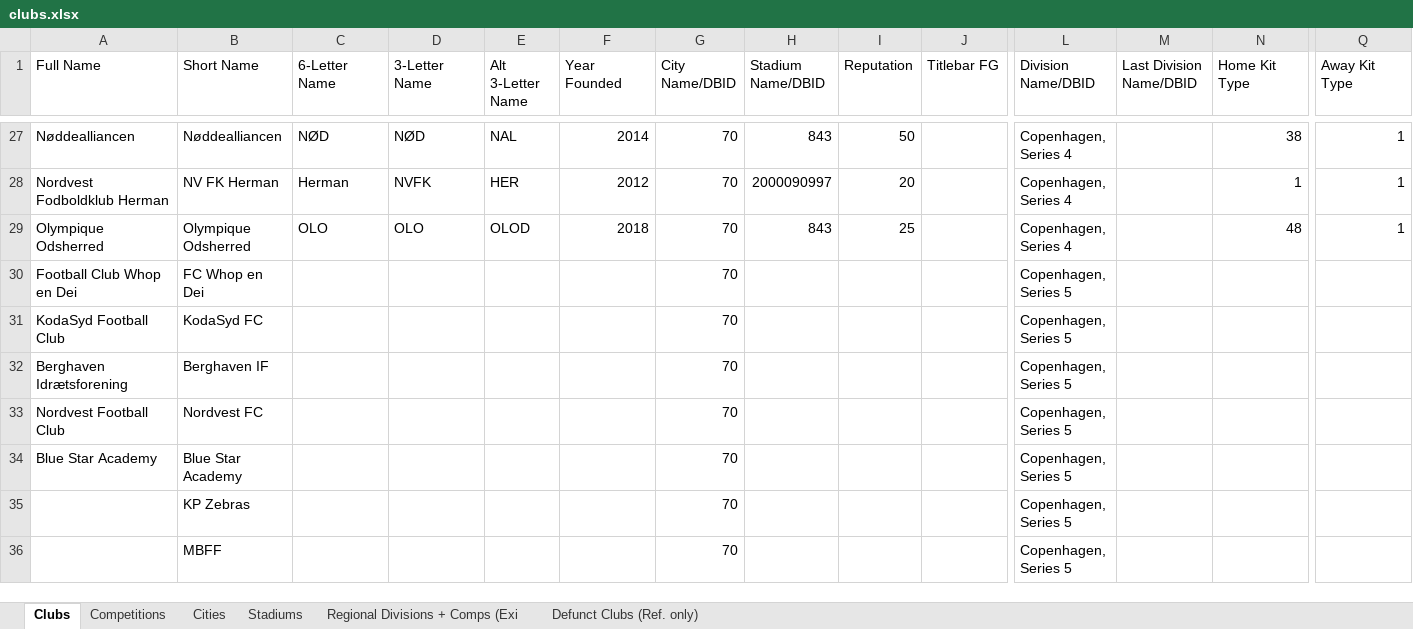
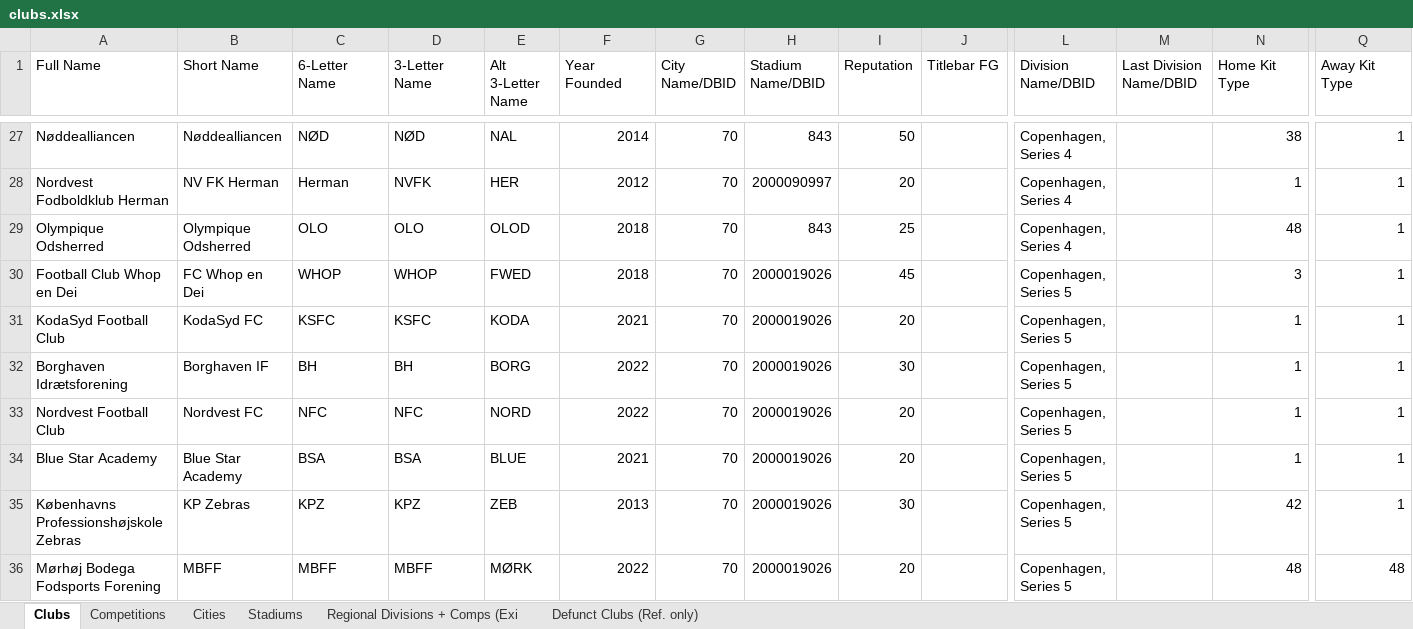
Before and after one commit to GirafiStudios/FM-XML-Club-Creator, an Excel workbook: clubs.xlsx, sheet Clubs, drawn as a sheet; only a part is shown, gaps mark what is left out; values as stored, in another font and other column widths than the file's, no cell formats; charts and pictures and table styles not drawn; removed rows and columns are numbered as before the commit, all else as after; rows hold the shown columns only; the diff covers the shown part only; the diff names each change by its address in the sheet, - before the commit and + after, or states it on an @@ line.

```diff
--- a/clubs.xlsx (sheet Clubs)
+++ b/clubs.xlsx (sheet Clubs)
-C30 (6-Letter Name): (empty)
+C30 (6-Letter Name): WHOP
-D30 (3-Letter Name): (empty)
+D30 (3-Letter Name): WHOP
-E30 (Alt 3-Letter Name): (empty)
+E30 (Alt 3-Letter Name): FWED
-F30 (Year Founded): (empty)
+F30 (Year Founded): 2018
-H30:H31 (Stadium Name/DBID): (empty)
+H30:H31 (Stadium Name/DBID): 2000019026
-I30 (Reputation): (empty)
+I30 (Reputation): 45
-N30 (Home Kit Type): (empty)
+N30 (Home Kit Type): 3
-Q30:Q31 (Away Kit Type): (empty)
+Q30:Q31 (Away Kit Type): 1
-C31 (6-Letter Name): (empty)
+C31 (6-Letter Name): KSFC
-D31 (3-Letter Name): (empty)
+D31 (3-Letter Name): KSFC
-E31 (Alt 3-Letter Name): (empty)
+E31 (Alt 3-Letter Name): KODA
-F31 (Year Founded): (empty)
+F31 (Year Founded): 2021
-I31 (Reputation): (empty)
+I31 (Reputation): 20
-N31 (Home Kit Type): (empty)
+N31 (Home Kit Type): 1
-row 32: Berghaven Idrætsforening | Berghaven IF |  |  |  |  | 70 |  |  |  | Copenhagen, Series 5
+row 32: Borghaven Idrætsforening | Borghaven IF | BH | BH | BORG | 2022 | 70 | 2000019026 | 30 |  | Copenhagen, Series 5 |  | 1 | 1
-C33 (6-Letter Name): (empty)
+C33 (6-Letter Name): NFC
-D33 (3-Letter Name): (empty)
+D33 (3-Letter Name): NFC
-E33 (Alt 3-Letter Name): (empty)
+E33 (Alt 3-Letter Name): NORD
-F33 (Year Founded): (empty)
+F33 (Year Founded): 2022
-H33:H34 (Stadium Name/DBID): (empty)
+H33:H34 (Stadium Name/DBID): 2000019026
-I33:I34 (Reputation): (empty)
+I33:I34 (Reputation): 20
-N33:N34 (Home Kit Type): (empty)
+N33:N34 (Home Kit Type): 1
-Q33:Q34 (Away Kit Type): (empty)
+Q33:Q34 (Away Kit Type): 1
-C34 (6-Letter Name): (empty)
+C34 (6-Letter Name): BSA
-D34 (3-Letter Name): (empty)
+D34 (3-Letter Name): BSA
-E34 (Alt 3-Letter Name): (empty)
+E34 (Alt 3-Letter Name): BLUE
-F34 (Year Founded): (empty)
+F34 (Year Founded): 2021
-row 35:  | KP Zebras |  |  |  |  | 70 |  |  |  | Copenhagen, Series 5
-row 36:  | MBFF |  |  |  |  | 70 |  |  |  | Copenhagen, Series 5
+row 35: Københavns Professionshøjskole Zebras | KP Zebras | KPZ | KPZ | ZEB | 2013 | 70 | 2000019026 | 30 |  | Copenhagen, Series 5 |  | 42 | 1
+row 36: Mørhøj Bodega Fodsports Forening | MBFF | MBFF | MBFF | MØRK | 2022 | 70 | 2000019026 | 20 |  | Copenhagen, Series 5 |  | 48 | 48
```
Also changed, not shown: 1 added row, 1 removed row and 53 edited cells elsewhere in this sheet, cell formats, 4 other files.
